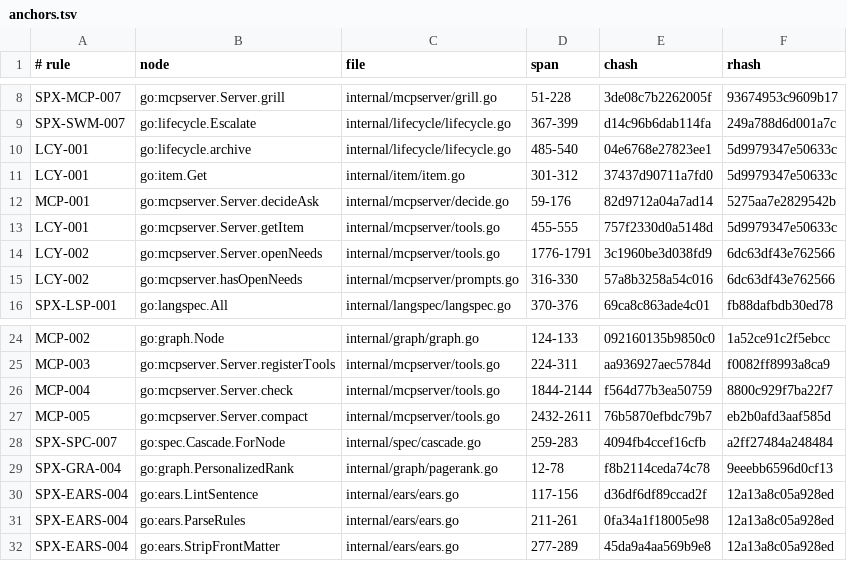
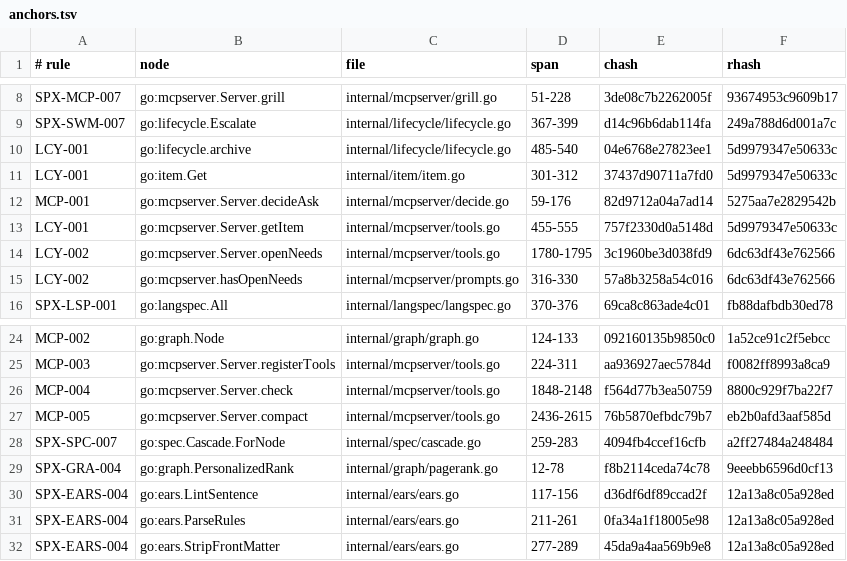
Before and after one commit to jxsl13/spectackle, a TSV file: .spectackle/anchors.tsv, drawn as a sheet; only a part is shown, gaps mark what is left out.

Commit message:
spectackle(move): B-01KYKMPAFNEW3 active->done
Spectackle-Ev: move
Spectackle-Item: B-01KYKMPAFNEW39VEGPBTKX38MG
Spectackle-From: active
Spectackle-To: done
Spectackle-Agent: orchestrator-fable
Spectackle-Eid: 323b5ac52e96caa2

```diff
--- a/.spectackle/anchors.tsv
+++ b/.spectackle/anchors.tsv
@@ -13,3 +13,3 @@ MCP-001	go:mcpserver.Server.decideAsk	internal/mcpserver/decide.go	59-176	82d971
 LCY-001	go:mcpserver.Server.getItem	internal/mcpserver/tools.go	455-555	757f2330d0a5148d	5d9979347e50633c
-LCY-002	go:mcpserver.Server.openNeeds	internal/mcpserver/tools.go	1776-1791	3c1960be3d038fd9	6dc63df43e762566
+LCY-002	go:mcpserver.Server.openNeeds	internal/mcpserver/tools.go	1780-1795	3c1960be3d038fd9	6dc63df43e762566
 LCY-002	go:mcpserver.hasOpenNeeds	internal/mcpserver/prompts.go	316-330	57a8b3258a54c016	6dc63df43e762566
@@ -25,4 +25,4 @@ MCP-002	go:graph.Node	internal/graph/graph.go	124-133	092160135b9850c0	1a52ce91c
 MCP-003	go:mcpserver.Server.registerTools	internal/mcpserver/tools.go	224-311	aa936927aec5784d	f0082ff8993a8ca9
-MCP-004	go:mcpserver.Server.check	internal/mcpserver/tools.go	1844-2144	f564d77b3ea50759	8800c929f7ba22f7
-MCP-005	go:mcpserver.Server.compact	internal/mcpserver/tools.go	2432-2611	76b5870efbdc79b7	eb2b0afd3aaf585d
+MCP-004	go:mcpserver.Server.check	internal/mcpserver/tools.go	1848-2148	f564d77b3ea50759	8800c929f7ba22f7
+MCP-005	go:mcpserver.Server.compact	internal/mcpserver/tools.go	2436-2615	76b5870efbdc79b7	eb2b0afd3aaf585d
 SPX-SPC-007	go:spec.Cascade.ForNode	internal/spec/cascade.go	259-283	4094fb4ccef16cfb	a2ff27484a248484
```
Also changed, not shown: 2 other files.
